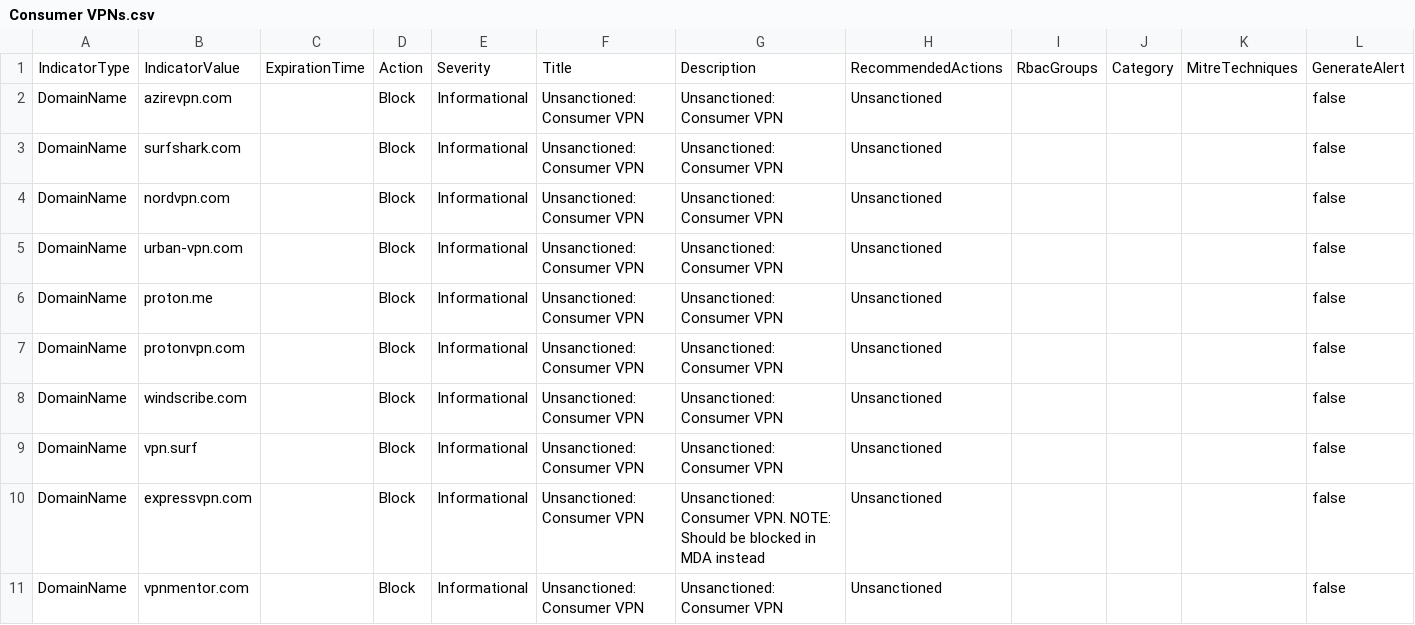
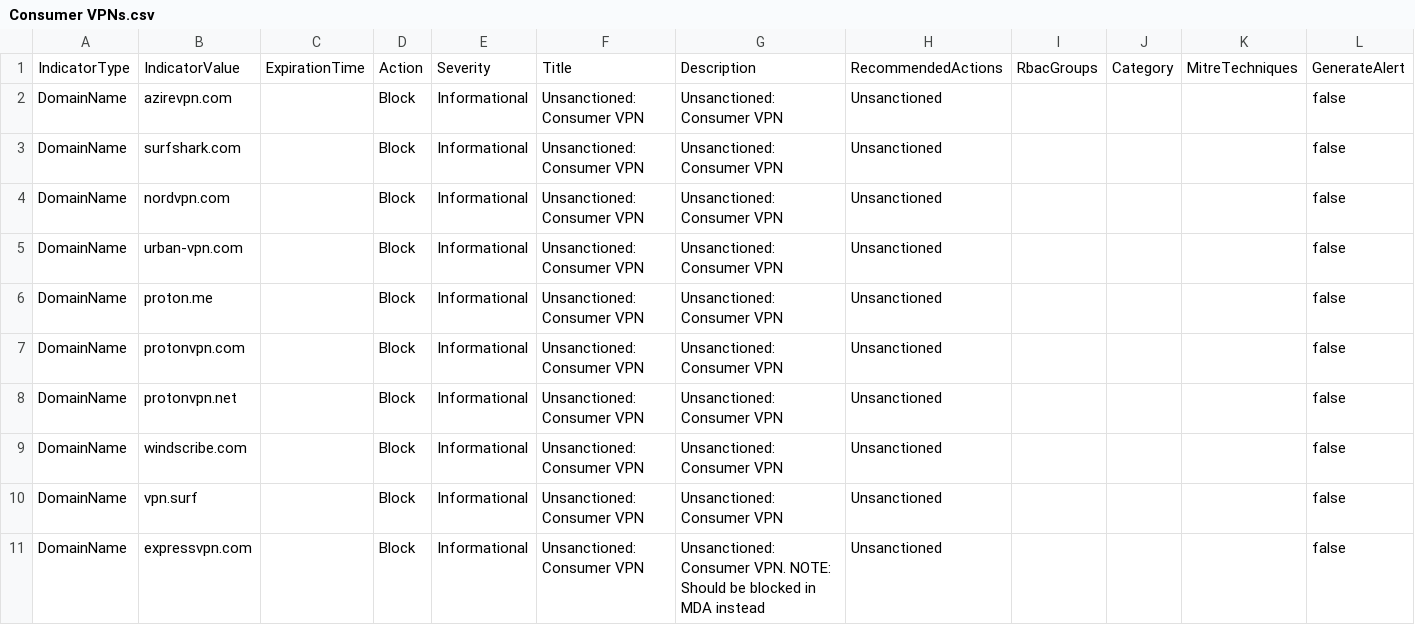
Before and after one commit to jkerai1/SoftwareCertificates, a CSV file: Bulk-IOC-CSVs/Consumer VPNs.csv, drawn as a sheet; only a part is shown; the shorter side is filled out with more unchanged rows.

Commit message:
Update Consumer VPNs.csv

```diff
--- a/Bulk-IOC-CSVs/Consumer VPNs.csv
+++ b/Bulk-IOC-CSVs/Consumer VPNs.csv
@@ -7,2 +7,3 @@ DomainName,proton.me,,Block,Informational,Unsanctioned: Consumer VPN,Unsanctione
 DomainName,protonvpn.com,,Block,Informational,Unsanctioned: Consumer VPN,Unsanctioned: Consumer VPN,Unsanctioned,,,,false
+DomainName,protonvpn.net,,Block,Informational,Unsanctioned: Consumer VPN,Unsanctioned: Consumer VPN,Unsanctioned,,,,false
 DomainName,windscribe.com,,Block,Informational,Unsanctioned: Consumer VPN,Unsanctioned: Consumer VPN,Unsanctioned,,,,false
```
